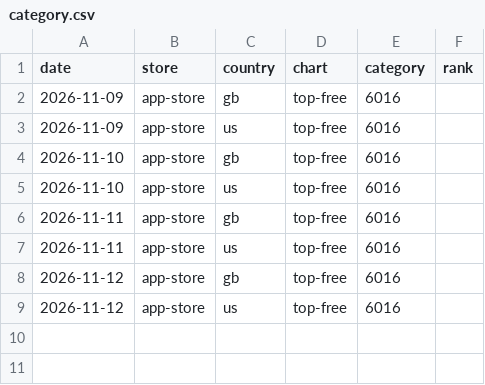
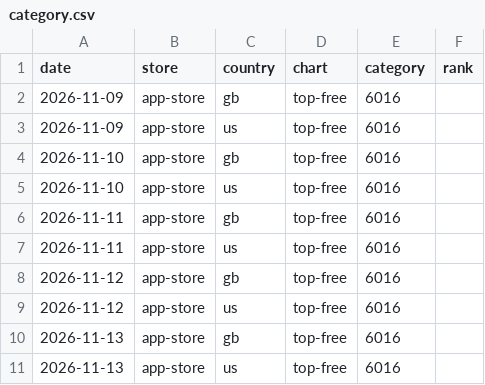
Before and after one commit to luke-h1/foam, a CSV file: appeeky/category.csv, drawn as a sheet.

```diff
--- a/appeeky/category.csv
+++ b/appeeky/category.csv
@@ -9 +9,3 @@ date,store,country,chart,category,rank
 2026-11-12,app-store,us,top-free,6016,
+2026-11-13,app-store,gb,top-free,6016,
+2026-11-13,app-store,us,top-free,6016,
```
Also changed, not shown: 5 other files.
